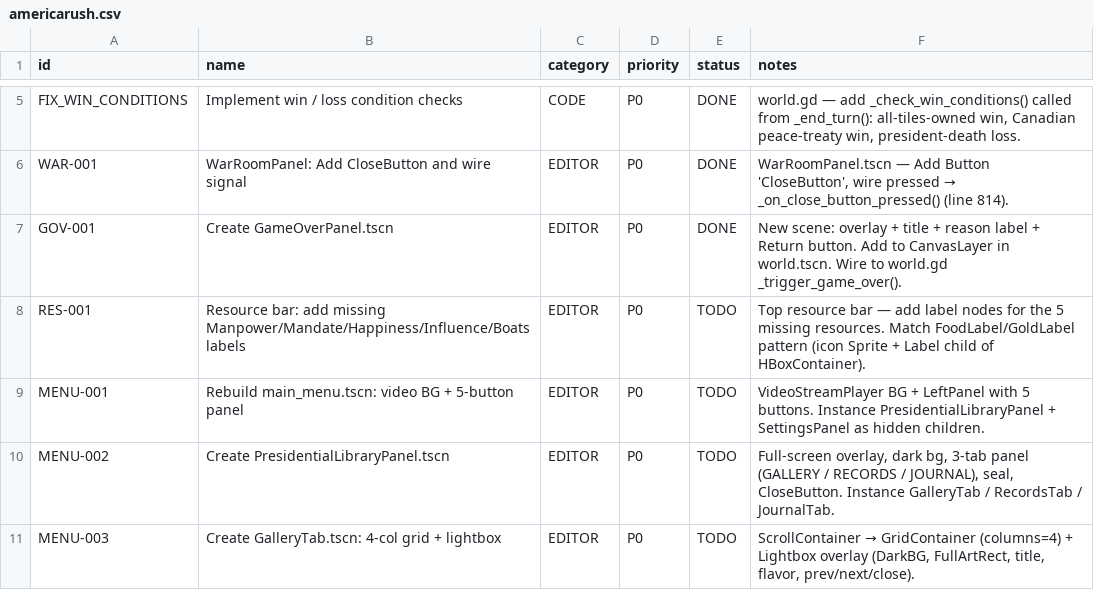
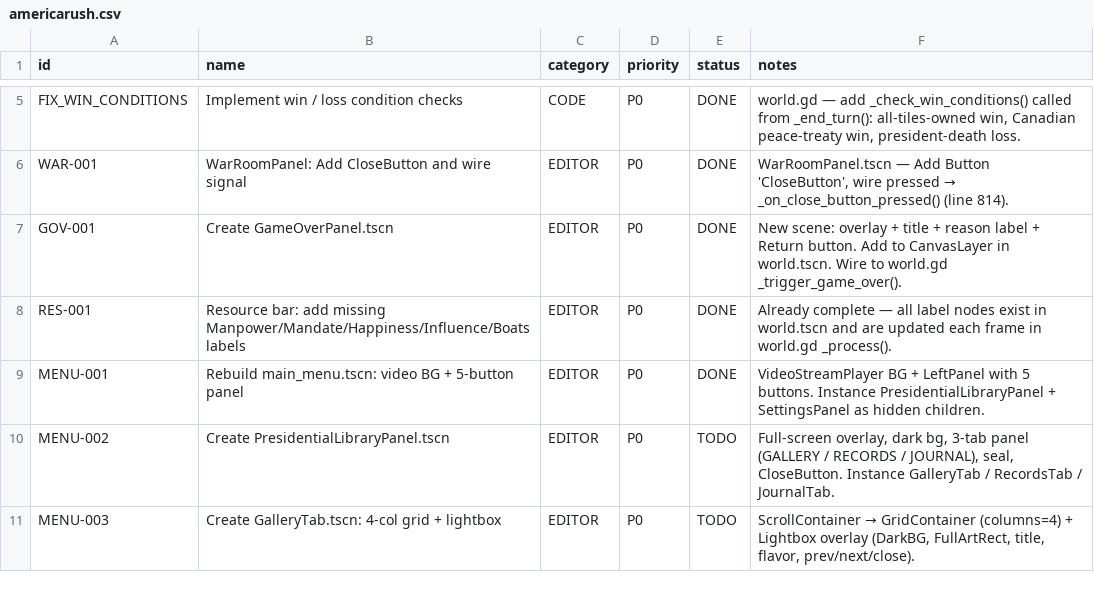
Before and after one commit to etherthegreat/mostupdatedfarsword, a CSV file: data/americarush.csv, drawn as a sheet; only a part is shown, gaps mark what is left out.

```diff
--- a/data/americarush.csv
+++ b/data/americarush.csv
@@ -7,4 +7,4 @@ WAR-001,WarRoomPanel: Add CloseButton and wire signal,EDITOR,P0,DONE,"WarRoomPan
 GOV-001,Create GameOverPanel.tscn,EDITOR,P0,DONE,New scene: overlay + title + reason label + Return button. Add to CanvasLayer in world.tscn. Wire to world.gd _trigger_game_over().
-RES-001,Resource bar: add missing Manpower/Mandate/Happiness/Influence/Boats labels,EDITOR,P0,TODO,Top resource bar — add label nodes for the 5 missing resources. Match FoodLabel/GoldLabel pattern (icon Sprite + Label child of HBoxContainer).
-MENU-001,Rebuild main_menu.tscn: video BG + 5-button panel,EDITOR,P0,TODO,VideoStreamPlayer BG + LeftPanel with 5 buttons. Instance PresidentialLibraryPanel + SettingsPanel as hidden children.
+RES-001,Resource bar: add missing Manpower/Mandate/Happiness/Influence/Boats labels,EDITOR,P0,DONE,Already complete — all label nodes exist in world.tscn and are updated each frame in world.gd _process().
+MENU-001,Rebuild main_menu.tscn: video BG + 5-button panel,EDITOR,P0,DONE,VideoStreamPlayer BG + LeftPanel with 5 buttons. Instance PresidentialLibraryPanel + SettingsPanel as hidden children.
 MENU-002,Create PresidentialLibraryPanel.tscn,EDITOR,P0,TODO,"Full-screen overlay, dark bg, 3-tab panel (GALLERY / RECORDS / JOURNAL), seal, CloseButton. Instance GalleryTab / RecordsTab / JournalTab."
```
Also changed, not shown: 2 other files.
